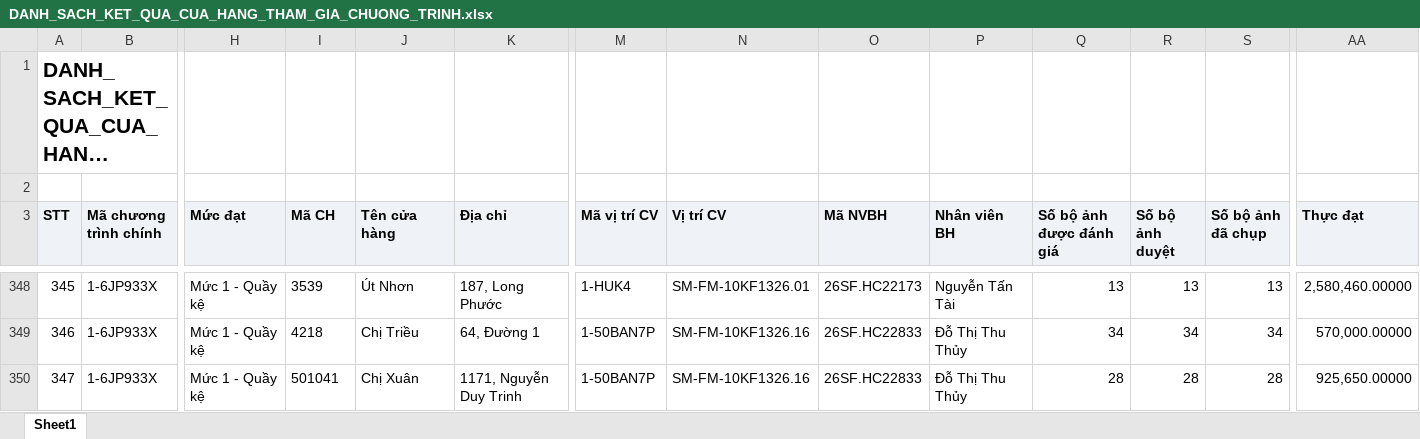
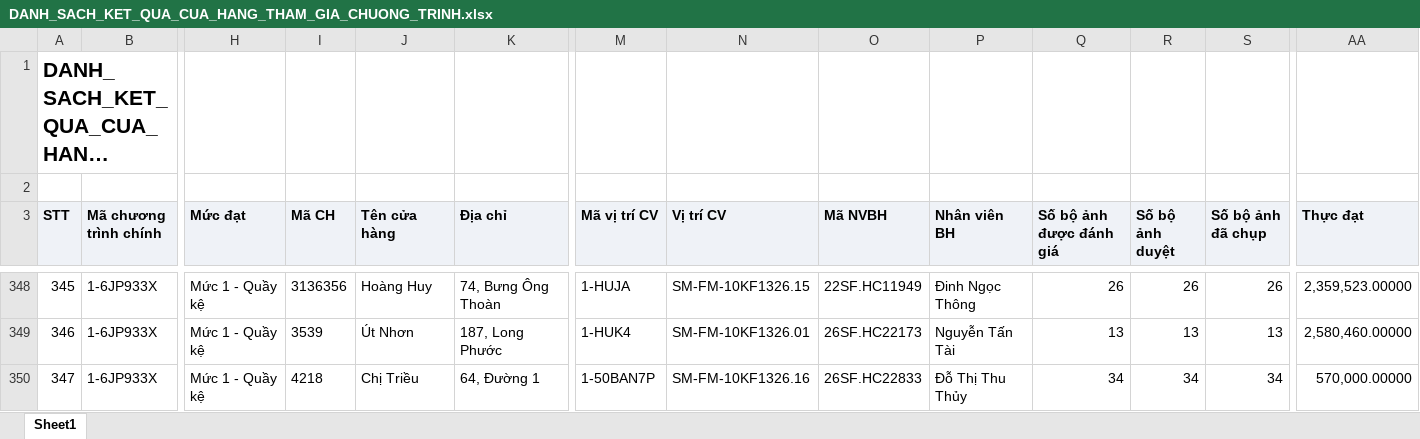
Before and after one commit to Tantt2026/Vyntt_Dashboard, an Excel workbook: data/Thang10/DANH_SACH_KET_QUA_CUA_HANG_THAM_GIA_CHUONG_TRINH.xlsx, sheet Sheet1, drawn as a sheet; only a part is shown, gaps mark what is left out; long unchanged cells end in …; values as stored, in another font and other column widths than the file's, no borders; the diff covers the shown part only; the diff names each change by its address in the sheet, - before the commit and + after, or states it on an @@ line.

```diff
--- a/data/Thang10/DANH_SACH_KET_QUA_CUA_HANG_THAM_GIA_CHUONG_TRINH.xlsx (sheet Sheet1)
+++ b/data/Thang10/DANH_SACH_KET_QUA_CUA_HANG_THAM_GIA_CHUONG_TRINH.xlsx (sheet Sheet1)
-I348 (Mã CH): 3539
+I348 (Mã CH): 3136356
-J348 (Tên cửa hàng): Út Nhơn
+J348 (Tên cửa hàng): Hoàng Huy
-K348 (Địa chỉ): 187, Long Phước
+K348 (Địa chỉ): 74, Bưng Ông Thoàn
-M348 (Mã vị trí CV): 1-HUK4
+M348 (Mã vị trí CV): 1-HUJA
-N348 (Vị trí CV): SM-FM-10KF1326.01
+N348 (Vị trí CV): SM-FM-10KF1326.15
-O348 (Mã NVBH): 26SF.HC22173
+O348 (Mã NVBH): 22SF.HC11949
-P348 (Nhân viên BH): Nguyễn Tấn Tài
+P348 (Nhân viên BH): Đinh Ngọc Thông
-Q348 (Số bộ ảnh được đánh giá): 13
+Q348 (Số bộ ảnh được đánh giá): 26
-R348 (Số bộ ảnh duyệt): 13
+R348 (Số bộ ảnh duyệt): 26
-S348 (Số bộ ảnh đã chụp): 13
+S348 (Số bộ ảnh đã chụp): 26
-AA348 (Thực đạt): 2,580,460.00000
+AA348 (Thực đạt): 2,359,523.00000
-I349 (Mã CH): 4218
+I349 (Mã CH): 3539
-J349 (Tên cửa hàng): Chị Triều
+J349 (Tên cửa hàng): Út Nhơn
-K349 (Địa chỉ): 64, Đường 1
+K349 (Địa chỉ): 187, Long Phước
-M349 (Mã vị trí CV): 1-50BAN7P
+M349 (Mã vị trí CV): 1-HUK4
-N349 (Vị trí CV): SM-FM-10KF1326.16
+N349 (Vị trí CV): SM-FM-10KF1326.01
-O349 (Mã NVBH): 26SF.HC22833
+O349 (Mã NVBH): 26SF.HC22173
-P349 (Nhân viên BH): Đỗ Thị Thu Thủy
+P349 (Nhân viên BH): Nguyễn Tấn Tài
-Q349 (Số bộ ảnh được đánh giá): 34
+Q349 (Số bộ ảnh được đánh giá): 13
-R349 (Số bộ ảnh duyệt): 34
+R349 (Số bộ ảnh duyệt): 13
-S349 (Số bộ ảnh đã chụp): 34
+S349 (Số bộ ảnh đã chụp): 13
-AA349 (Thực đạt): 570,000.00000
+AA349 (Thực đạt): 2,580,460.00000
-I350 (Mã CH): 501041
+I350 (Mã CH): 4218
-J350 (Tên cửa hàng): Chị Xuân
+J350 (Tên cửa hàng): Chị Triều
-K350 (Địa chỉ): 1171, Nguyễn Duy Trinh
+K350 (Địa chỉ): 64, Đường 1
-Q350 (Số bộ ảnh được đánh giá): 28
+Q350 (Số bộ ảnh được đánh giá): 34
-R350 (Số bộ ảnh duyệt): 28
+R350 (Số bộ ảnh duyệt): 34
-S350 (Số bộ ảnh đã chụp): 28
+S350 (Số bộ ảnh đã chụp): 34
-AA350 (Thực đạt): 925,650.00000
+AA350 (Thực đạt): 570,000.00000
```
Also changed, not shown: 413 edited cells elsewhere in this sheet, data/Thang10/DanhSachLichViengTham.xlsx, data/Thang10/DanhSachXetBoHinhTrungBay.xlsx, 2 other files.
